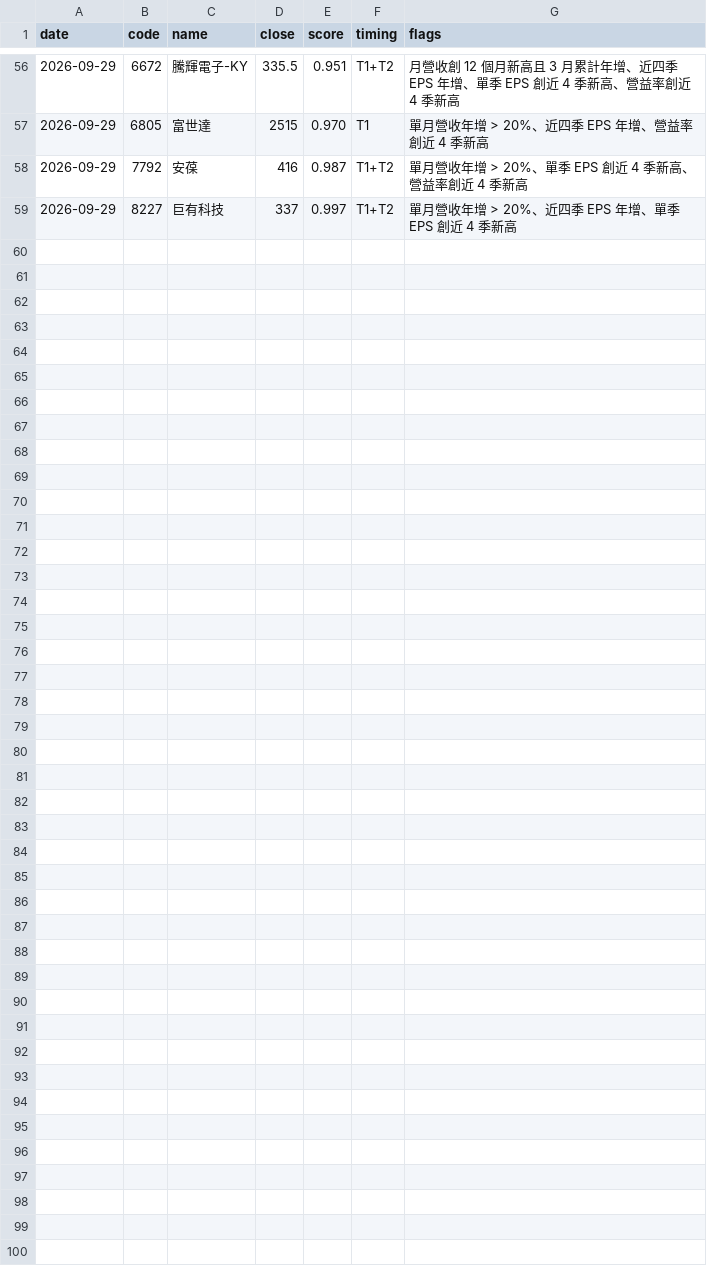
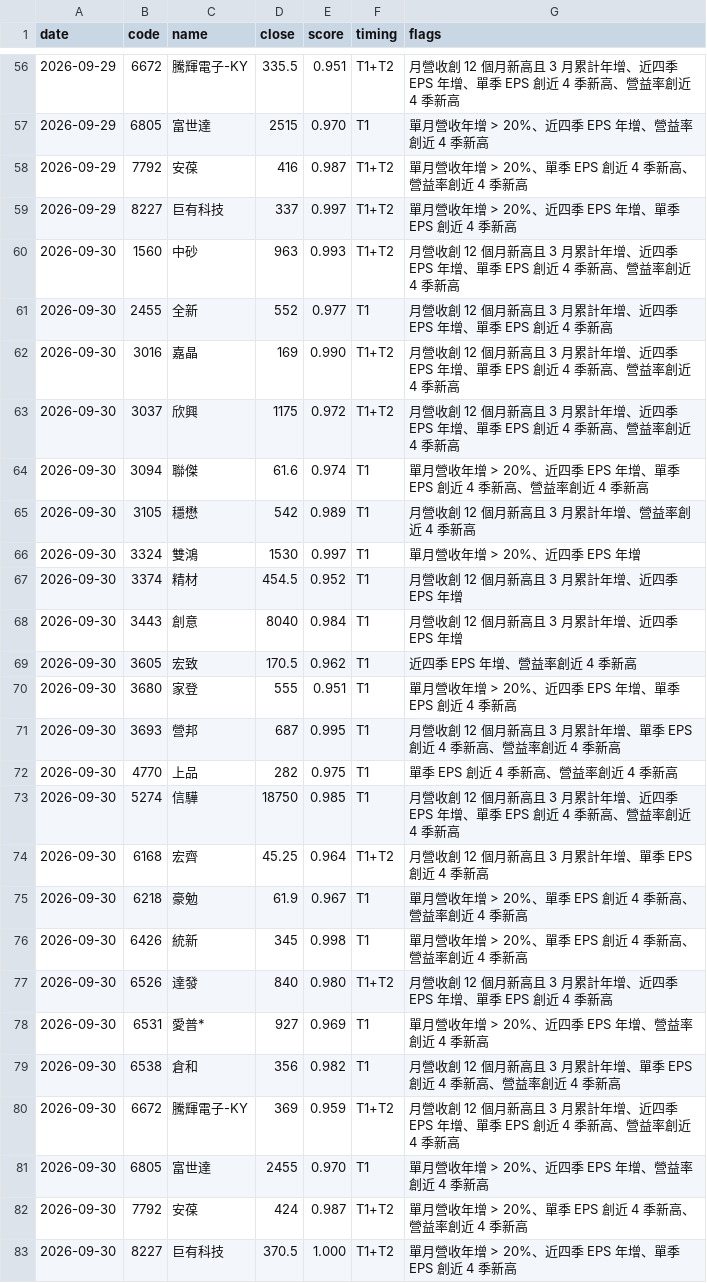
Before and after one commit to metallicatw/tw-six-metrics, a CSV file: data/chipflow/journal.csv, drawn as a sheet; only a part is shown, gaps mark what is left out; the diff names each change by its address in the sheet, - before the commit and + after, or states it on an @@ line.

```diff
--- a/data/chipflow/journal.csv
+++ b/data/chipflow/journal.csv
+row 60: 2026-09-30 | 1560 | 中砂 | 963 | 0.993 | T1+T2 | 月營收創 12 個月新高且 3 月累計年增、近四季 EPS 年增、單季 EPS 創近 4 季新高、營益率創近 4 季新高
+row 61: 2026-09-30 | 2455 | 全新 | 552 | 0.977 | T1 | 月營收創 12 個月新高且 3 月累計年增、近四季 EPS 年增、單季 EPS 創近 4 季新高
+row 62: 2026-09-30 | 3016 | 嘉晶 | 169 | 0.990 | T1+T2 | 月營收創 12 個月新高且 3 月累計年增、近四季 EPS 年增、單季 EPS 創近 4 季新高、營益率創近 4 季新高
+row 63: 2026-09-30 | 3037 | 欣興 | 1175 | 0.972 | T1+T2 | 月營收創 12 個月新高且 3 月累計年增、近四季 EPS 年增、單季 EPS 創近 4 季新高、營益率創近 4 季新高
+row 64: 2026-09-30 | 3094 | 聯傑 | 61.6 | 0.974 | T1 | 單月營收年增 > 20%、近四季 EPS 年增、單季 EPS 創近 4 季新高、營益率創近 4 季新高
+row 65: 2026-09-30 | 3105 | 穩懋 | 542 | 0.989 | T1 | 月營收創 12 個月新高且 3 月累計年增、營益率創近 4 季新高
+row 66: 2026-09-30 | 3324 | 雙鴻 | 1530 | 0.997 | T1 | 單月營收年增 > 20%、近四季 EPS 年增
+row 67: 2026-09-30 | 3374 | 精材 | 454.5 | 0.952 | T1 | 月營收創 12 個月新高且 3 月累計年增、近四季 EPS 年增
+row 68: 2026-09-30 | 3443 | 創意 | 8040 | 0.984 | T1 | 月營收創 12 個月新高且 3 月累計年增、近四季 EPS 年增
+row 69: 2026-09-30 | 3605 | 宏致 | 170.5 | 0.962 | T1 | 近四季 EPS 年增、營益率創近 4 季新高
+row 70: 2026-09-30 | 3680 | 家登 | 555 | 0.951 | T1 | 單月營收年增 > 20%、近四季 EPS 年增、單季 EPS 創近 4 季新高
+row 71: 2026-09-30 | 3693 | 營邦 | 687 | 0.995 | T1 | 月營收創 12 個月新高且 3 月累計年增、單季 EPS 創近 4 季新高、營益率創近 4 季新高
+row 72: 2026-09-30 | 4770 | 上品 | 282 | 0.975 | T1 | 單季 EPS 創近 4 季新高、營益率創近 4 季新高
+row 73: 2026-09-30 | 5274 | 信驊 | 18750 | 0.985 | T1 | 月營收創 12 個月新高且 3 月累計年增、近四季 EPS 年增、單季 EPS 創近 4 季新高、營益率創近 4 季新高
+row 74: 2026-09-30 | 6168 | 宏齊 | 45.25 | 0.964 | T1+T2 | 月營收創 12 個月新高且 3 月累計年增、單季 EPS 創近 4 季新高
+row 75: 2026-09-30 | 6218 | 豪勉 | 61.9 | 0.967 | T1 | 單月營收年增 > 20%、單季 EPS 創近 4 季新高、營益率創近 4 季新高
+row 76: 2026-09-30 | 6426 | 統新 | 345 | 0.998 | T1 | 單月營收年增 > 20%、單季 EPS 創近 4 季新高、營益率創近 4 季新高
+row 77: 2026-09-30 | 6526 | 達發 | 840 | 0.980 | T1+T2 | 月營收創 12 個月新高且 3 月累計年增、近四季 EPS 年增、單季 EPS 創近 4 季新高
+row 78: 2026-09-30 | 6531 | 愛普* | 927 | 0.969 | T1 | 單月營收年增 > 20%、近四季 EPS 年增、營益率創近 4 季新高
+row 79: 2026-09-30 | 6538 | 倉和 | 356 | 0.982 | T1 | 月營收創 12 個月新高且 3 月累計年增、單季 EPS 創近 4 季新高、營益率創近 4 季新高
+row 80: 2026-09-30 | 6672 | 騰輝電子-KY | 369 | 0.959 | T1+T2 | 月營收創 12 個月新高且 3 月累計年增、近四季 EPS 年增、單季 EPS 創近 4 季新高、營益率創近 4 季新高
+row 81: 2026-09-30 | 6805 | 富世達 | 2455 | 0.970 | T1 | 單月營收年增 > 20%、近四季 EPS 年增、營益率創近 4 季新高
+row 82: 2026-09-30 | 7792 | 安葆 | 424 | 0.987 | T1+T2 | 單月營收年增 > 20%、單季 EPS 創近 4 季新高、營益率創近 4 季新高
+row 83: 2026-09-30 | 8227 | 巨有科技 | 370.5 | 1.000 | T1+T2 | 單月營收年增 > 20%、近四季 EPS 年增、單季 EPS 創近 4 季新高
```
Also changed, not shown: data/aipick/talks/index.csv, data/market/twse_balance/115Q2.csv, 17 other files.
